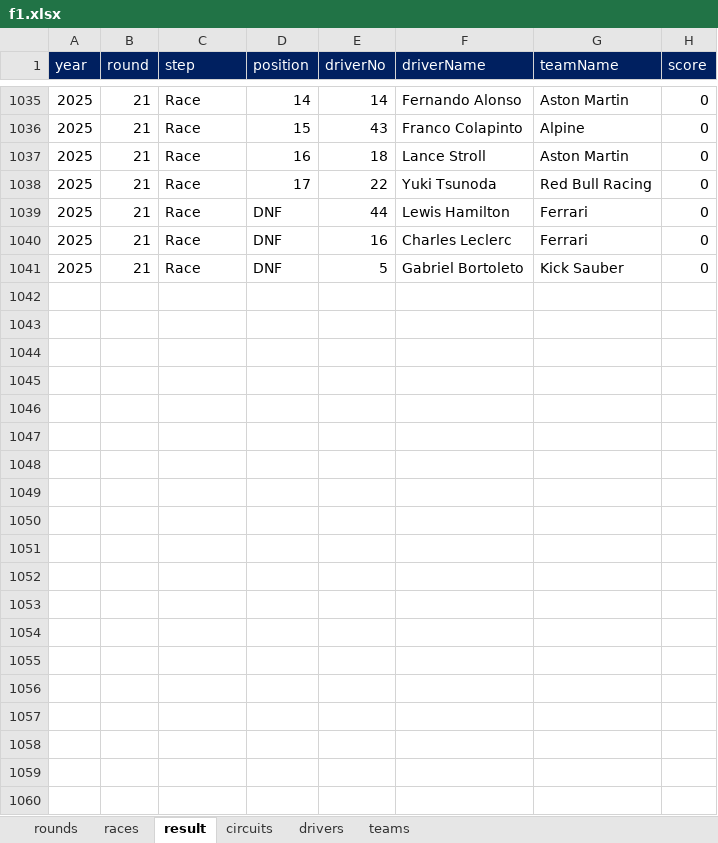
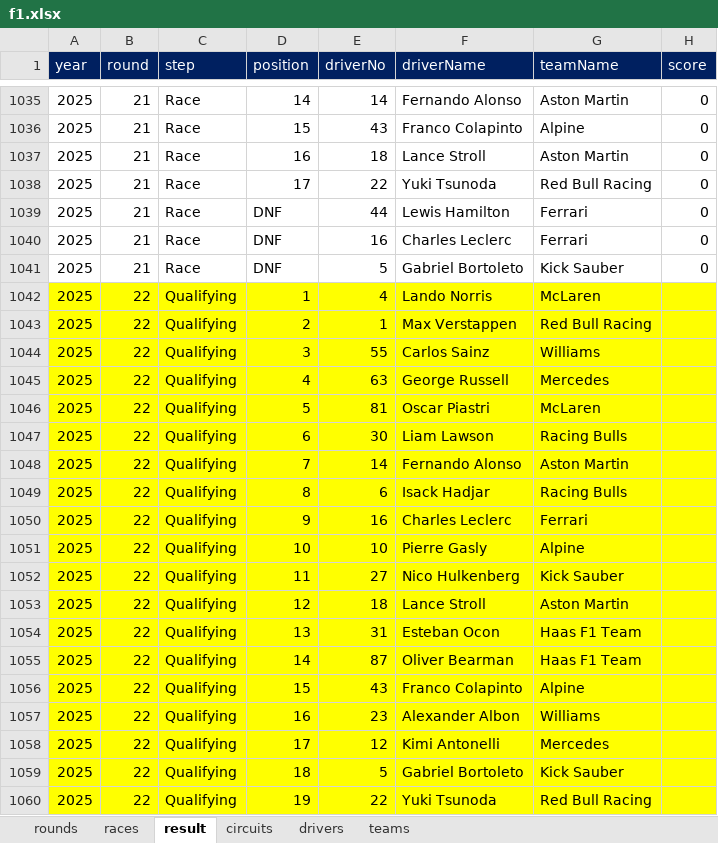
Before and after one commit to ColaLovingCat/vue_platform, an Excel workbook: public/docs/datas/f1.xlsx, sheet result, drawn as a sheet; only a part is shown, gaps mark what is left out; values as stored, in another font and other column widths than the file's, no borders; the diff covers the shown part only; the diff names each change by its address in the sheet, - before the commit and + after, or states it on an @@ line.

```diff
--- a/public/docs/datas/f1.xlsx (sheet result)
+++ b/public/docs/datas/f1.xlsx (sheet result)
+row 1042: 2025 | 22 | Qualifying | 1 | 4 | Lando Norris | McLaren
+row 1043: 2025 | 22 | Qualifying | 2 | 1 | Max Verstappen | Red Bull Racing
+row 1044: 2025 | 22 | Qualifying | 3 | 55 | Carlos Sainz | Williams
+row 1045: 2025 | 22 | Qualifying | 4 | 63 | George Russell | Mercedes
+row 1046: 2025 | 22 | Qualifying | 5 | 81 | Oscar Piastri | McLaren
+row 1047: 2025 | 22 | Qualifying | 6 | 30 | Liam Lawson | Racing Bulls
+row 1048: 2025 | 22 | Qualifying | 7 | 14 | Fernando Alonso | Aston Martin
+row 1049: 2025 | 22 | Qualifying | 8 | 6 | Isack Hadjar | Racing Bulls
+row 1050: 2025 | 22 | Qualifying | 9 | 16 | Charles Leclerc | Ferrari
+row 1051: 2025 | 22 | Qualifying | 10 | 10 | Pierre Gasly | Alpine
+row 1052: 2025 | 22 | Qualifying | 11 | 27 | Nico Hulkenberg | Kick Sauber
+row 1053: 2025 | 22 | Qualifying | 12 | 18 | Lance Stroll | Aston Martin
+row 1054: 2025 | 22 | Qualifying | 13 | 31 | Esteban Ocon | Haas F1 Team
+row 1055: 2025 | 22 | Qualifying | 14 | 87 | Oliver Bearman | Haas F1 Team
+row 1056: 2025 | 22 | Qualifying | 15 | 43 | Franco Colapinto | Alpine
+row 1057: 2025 | 22 | Qualifying | 16 | 23 | Alexander Albon | Williams
+row 1058: 2025 | 22 | Qualifying | 17 | 12 | Kimi Antonelli | Mercedes
+row 1059: 2025 | 22 | Qualifying | 18 | 5 | Gabriel Bortoleto | Kick Sauber
+row 1060: 2025 | 22 | Qualifying | 19 | 22 | Yuki Tsunoda | Red Bull Racing
```
Also changed, not shown: 21 added rows elsewhere in this sheet, sheet circuits, 2 other files.
